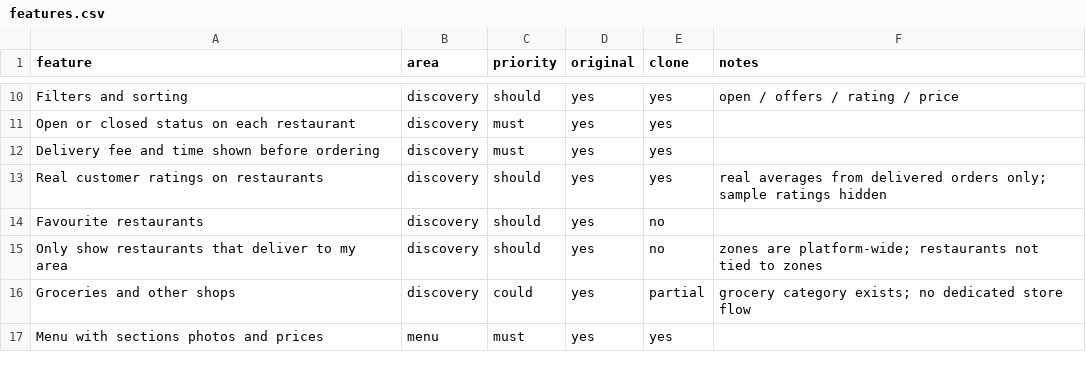
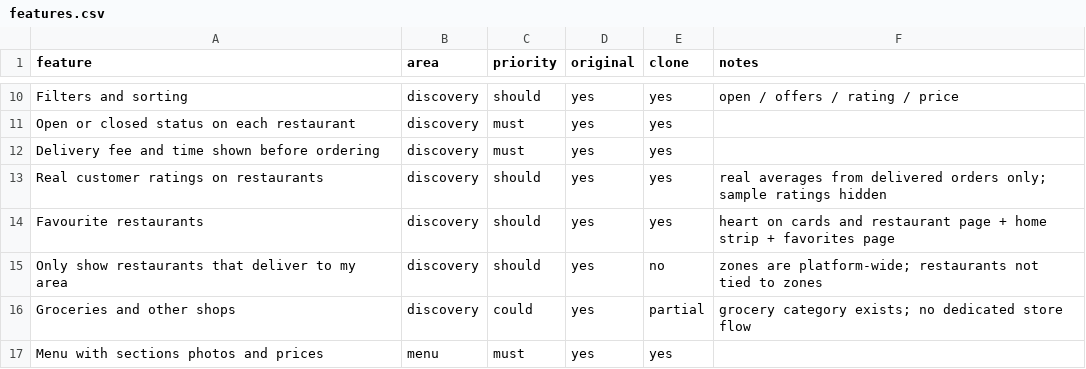
Before and after one commit to sabry66/Talabat, a CSV file: replica/features.csv, drawn as a sheet; only a part is shown, gaps mark what is left out.

```diff
--- a/replica/features.csv
+++ b/replica/features.csv
@@ -13,3 +13,3 @@ Delivery fee and time shown before ordering,discovery,must,yes,yes,
 Real customer ratings on restaurants,discovery,should,yes,yes,real averages from delivered orders only; sample ratings hidden
-Favourite restaurants,discovery,should,yes,no,
+Favourite restaurants,discovery,should,yes,yes,heart on cards and restaurant page + home strip + favorites page
 Only show restaurants that deliver to my area,discovery,should,yes,no,zones are platform-wide; restaurants not tied to zones
```
Also changed, not shown: 12 other files.
